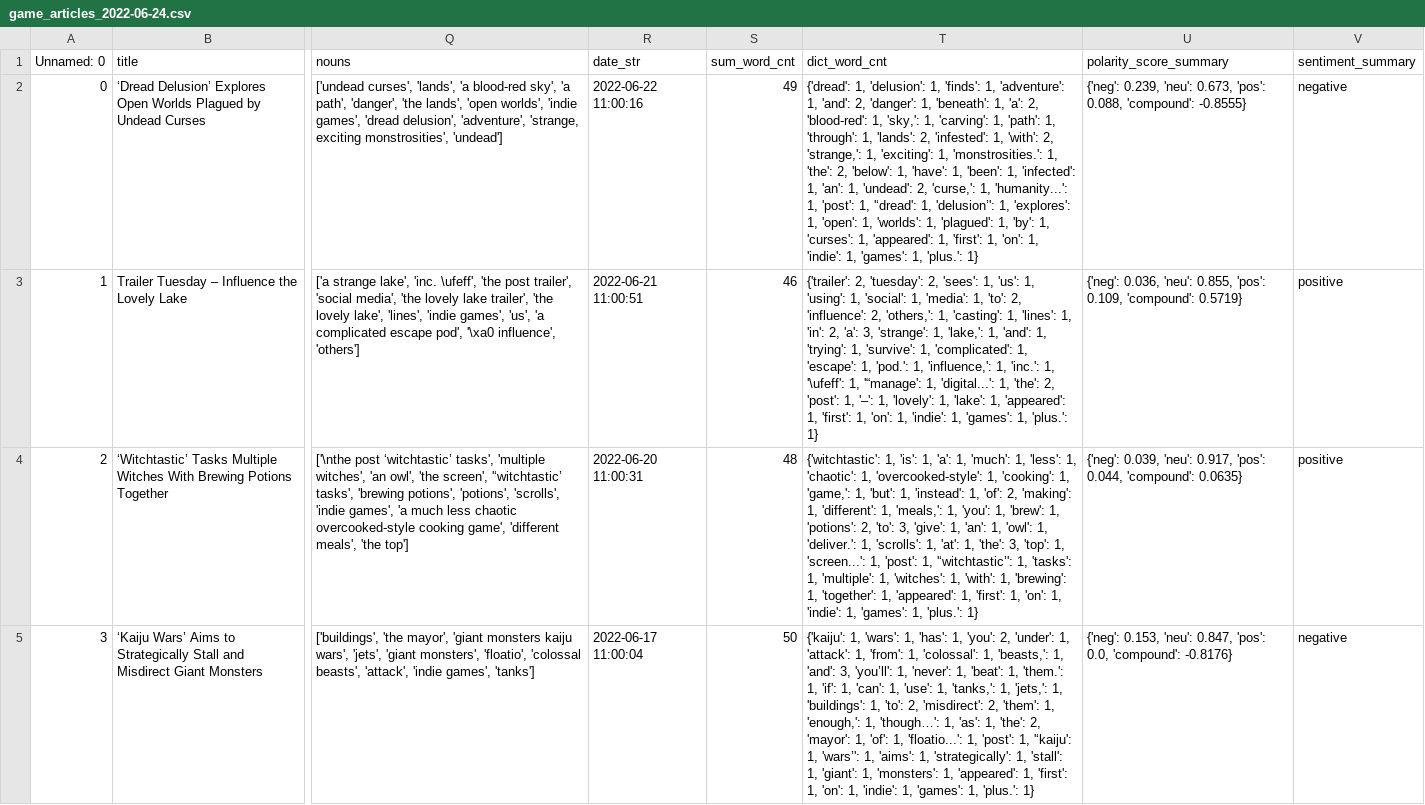
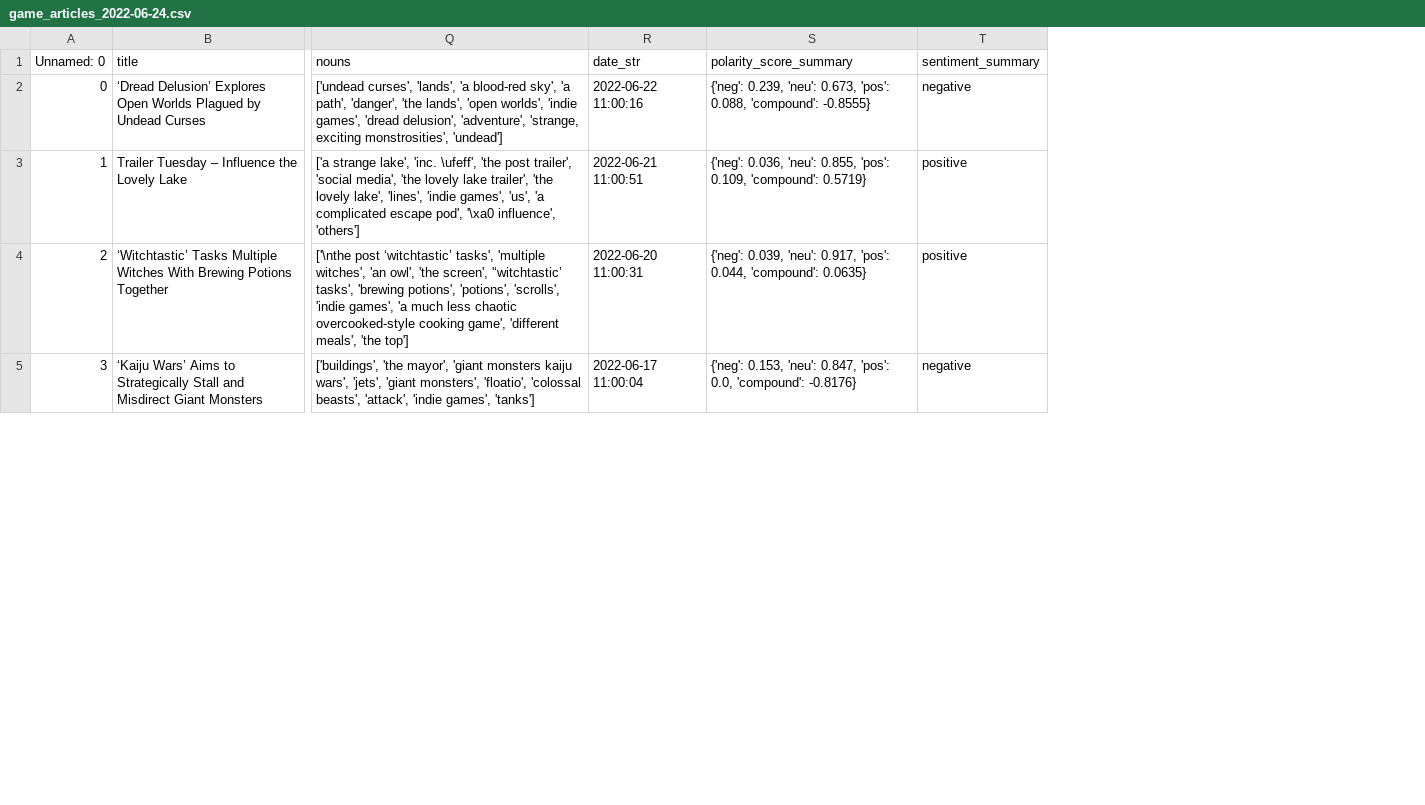
Before and after one commit to Hurly119/final_de_project, a CSV file: airflow/data/game_articles_2022-06-24.csv, drawn as a sheet; only a part is shown, gaps mark what is left out; the diff names each change by its address in the sheet, - before the commit and + after, or states it on an @@ line.

```diff
--- a/airflow/data/game_articles_2022-06-24.csv
+++ b/airflow/data/game_articles_2022-06-24.csv
-column S (sum_word_cnt), rows 2-5: 49 | 46 | 48 | 50
-column T (dict_word_cnt), rows 2-5: {'dread': 1, 'delusion': 1, 'finds': 1, 'adventure': 1, 'and': 2, 'danger': 1, 'beneath': 1, 'a': 2, 'blood-red': 1, 'sky,': 1, 'carving': 1, 'path': 1, 'through': 1, 'lands': 2, 'infested': 1, 'with': 2, 'strange,': 1, 'exciting': 1, 'monstrosities.': 1, 'the': 2, 'below': 1, 'have': 1, 'been': 1, 'infected': 1, 'an': 1, 'undead': 2, 'curse,': 1, 'humanity...': 1, 'post': 1, '‘dread': 1, 'delusion’': 1, 'explores': 1, 'open': 1, 'worlds': 1, 'plagued': 1, 'by': 1, 'curses': 1, 'appeared': 1, 'first': 1, 'on': 1, 'indie': 1, 'games': 1, 'plus.': 1} | {'trailer': 2, 'tuesday': 2, 'sees': 1, 'us': 1, 'using': 1, 'social': 1, 'media': 1, 'to': 2, 'influence': 2, 'others,': 1, 'casting': 1, 'lines': 1, 'in': 2, 'a': 3, 'strange': 1, 'lake,': 1, 'and': 1, 'trying': 1, 'survive': 1, 'complicated': 1, 'escape': 1, 'pod.': 1, 'influence,': 1, 'inc.': 1, '\ufeff': 1, '“manage': 1, 'digital...': 1, 'the': 2, 'post': 1, '–': 1, 'lovely': 1, 'lake': 1, 'appeared': 1, 'first': 1, 'on': 1, 'indie': 1, 'games': 1, 'plus.': 1} | {'witchtastic': 1, 'is': 1, 'a': 1, 'much': 1, 'less': 1, 'chaotic': 1, 'overcooked-style': 1, 'cooking': 1, 'game,': 1, 'but': 1, 'instead': 1, 'of': 2, 'making': 1, 'different': 1, 'meals,': 1, 'you': 1, 'brew': 1, 'potions': 2, 'to': 3, 'give': 1, 'an': 1, 'owl': 1, 'deliver.': 1, 'scrolls': 1, 'at': 1, 'the': 3, 'top': 1, 'screen...': 1, 'post': 1, '‘witchtastic’': 1, 'tasks': 1, 'multiple': 1, 'witches': 1, 'with': 1, 'brewing': 1, 'together': 1, 'appeared': 1, 'first': 1, 'on': 1, 'indie': 1, 'games': 1, 'plus.': 1} | {'kaiju': 1, 'wars': 1, 'has': 1, 'you': 2, 'under': 1, 'attack': 1, 'from': 1, 'colossal': 1, 'beasts,': 1, 'and': 3, 'you’ll': 1, 'never': 1, 'beat': 1, 'them.': 1, 'if': 1, 'can': 1, 'use': 1, 'tanks,': 1, 'jets,': 1, 'buildings': 1, 'to': 2, 'misdirect': 2, 'them': 1, 'enough,': 1, 'though…': 1, 'as': 1, 'the': 2, 'mayor': 1, 'of': 1, 'floatio...': 1, 'post': 1, '‘kaiju': 1, 'wars’': 1, 'aims': 1, 'strategically': 1, 'stall': 1, 'giant': 1, 'monsters': 1, 'appeared': 1, 'first': 1, 'on': 1, 'indie': 1, 'games': 1, 'plus.': 1}
```
Also changed, not shown: 2 other files.
